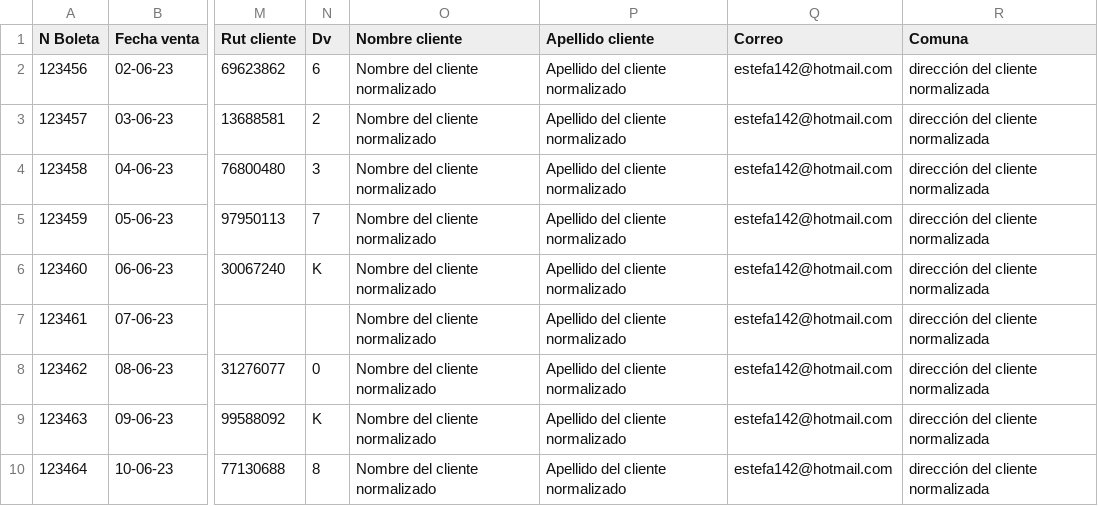
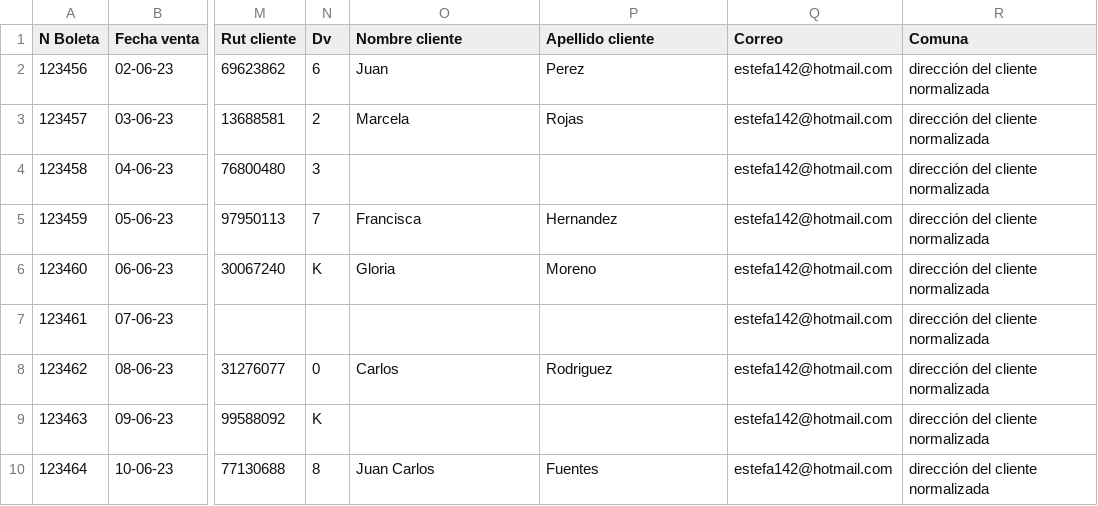
Before and after one commit to Estephanyc/mineria_datos, a CSV file: data/finalData.csv, drawn as a sheet; only a part is shown, gaps mark what is left out; the diff names each change by its address in the sheet, - before the commit and + after, or states it on an @@ line.

Commit message:
normalización nombres

```diff
--- a/data/finalData.csv
+++ b/data/finalData.csv
-O2 (Nombre cliente): Nombre del cliente normalizado
+O2 (Nombre cliente): Juan
-P2 (Apellido cliente): Apellido del cliente normalizado
+P2 (Apellido cliente): Perez
-O3 (Nombre cliente): Nombre del cliente normalizado
+O3 (Nombre cliente): Marcela
-P3 (Apellido cliente): Apellido del cliente normalizado
+P3 (Apellido cliente): Rojas
-O4 (Nombre cliente): Nombre del cliente normalizado
+O4 (Nombre cliente): (empty)
-P4 (Apellido cliente): Apellido del cliente normalizado
+P4 (Apellido cliente): (empty)
-O5 (Nombre cliente): Nombre del cliente normalizado
+O5 (Nombre cliente): Francisca
-P5 (Apellido cliente): Apellido del cliente normalizado
+P5 (Apellido cliente): Hernandez
-O6 (Nombre cliente): Nombre del cliente normalizado
+O6 (Nombre cliente): Gloria
-P6 (Apellido cliente): Apellido del cliente normalizado
+P6 (Apellido cliente): Moreno
-O7 (Nombre cliente): Nombre del cliente normalizado
+O7 (Nombre cliente): (empty)
-P7 (Apellido cliente): Apellido del cliente normalizado
+P7 (Apellido cliente): (empty)
-O8 (Nombre cliente): Nombre del cliente normalizado
+O8 (Nombre cliente): Carlos
-P8 (Apellido cliente): Apellido del cliente normalizado
+P8 (Apellido cliente): Rodriguez
-O9 (Nombre cliente): Nombre del cliente normalizado
+O9 (Nombre cliente): (empty)
-P9 (Apellido cliente): Apellido del cliente normalizado
+P9 (Apellido cliente): (empty)
-O10 (Nombre cliente): Nombre del cliente normalizado
+O10 (Nombre cliente): Juan Carlos
-P10 (Apellido cliente): Apellido del cliente normalizado
+P10 (Apellido cliente): Fuentes
```
Also changed, not shown: data/data.csv, 1 other file.
